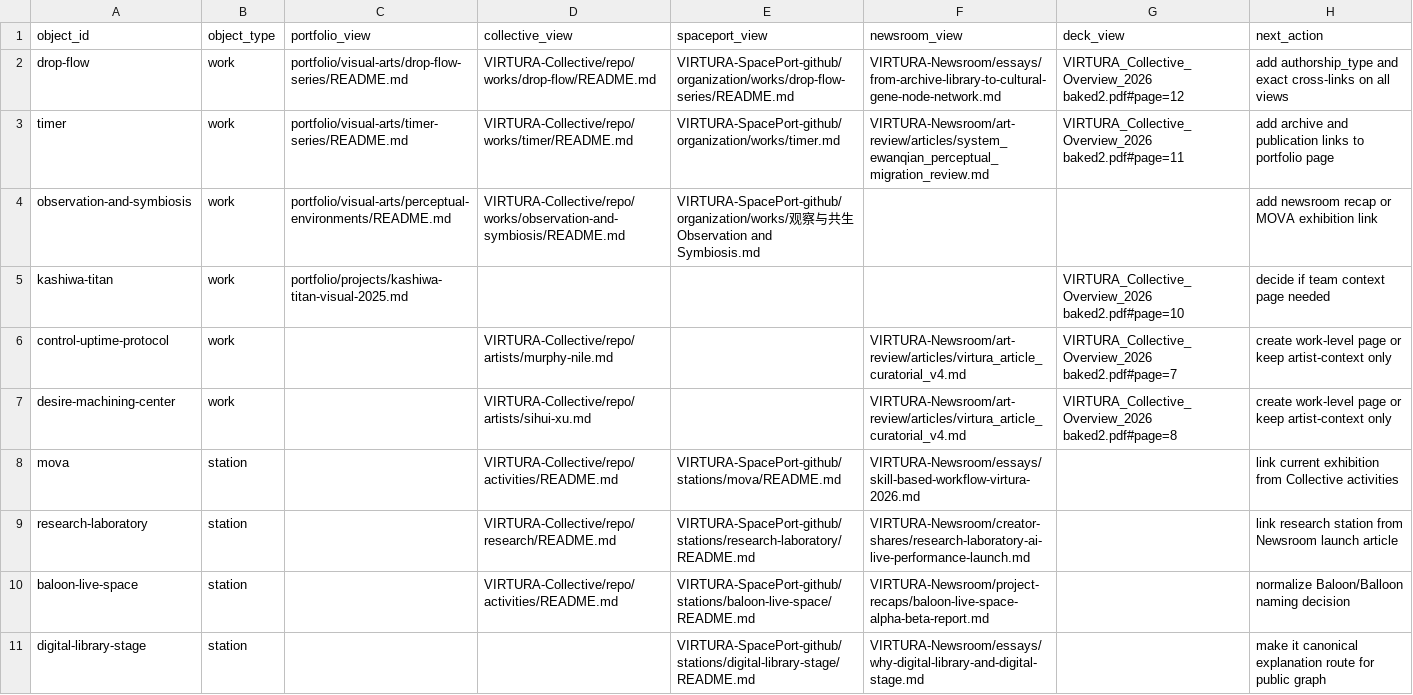
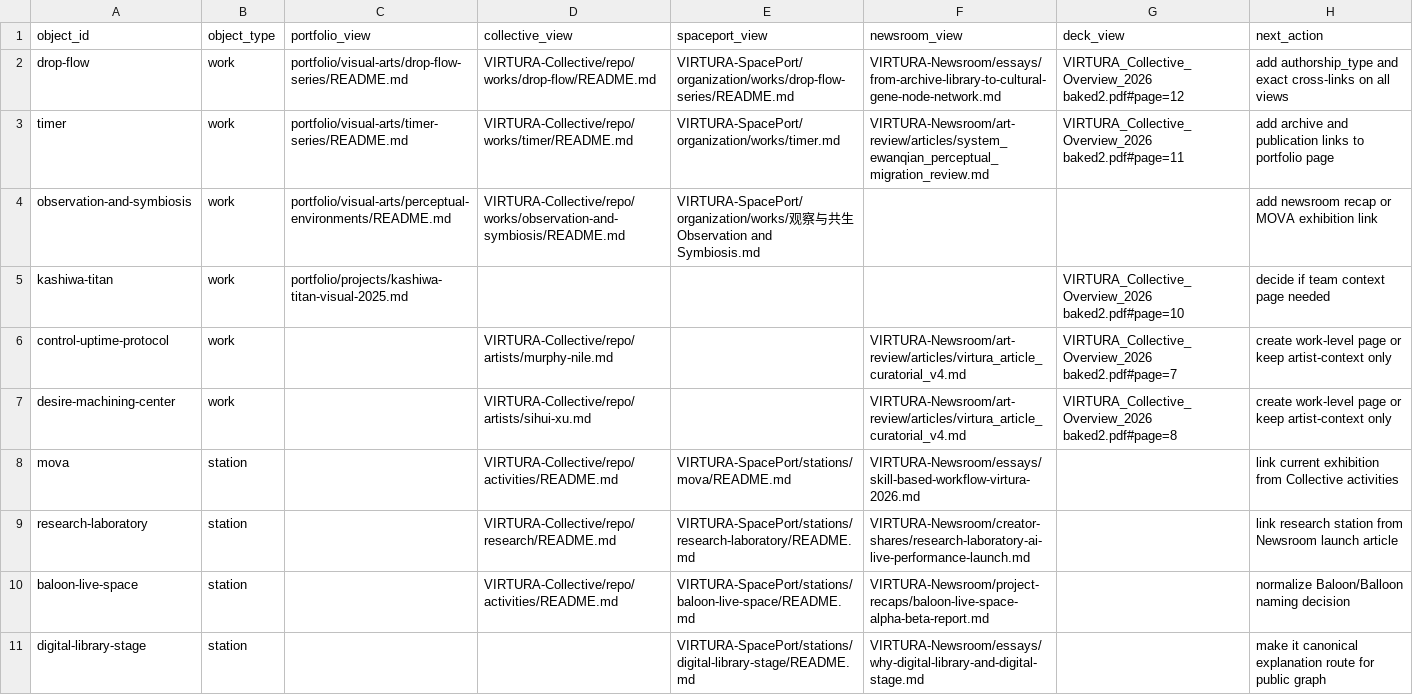
Before and after one commit to ewanqian/VIRTURA-SpacePort, a CSV file: docs/public-graph/PUBLIC_LINK_MATRIX.csv, drawn as a sheet.

Commit message:
Update public graph workspace paths

```diff
--- a/docs/public-graph/PUBLIC_LINK_MATRIX.csv
+++ b/docs/public-graph/PUBLIC_LINK_MATRIX.csv
@@ -1,5 +1,5 @@
 object_id,object_type,portfolio_view,collective_view,spaceport_view,newsroom_view,deck_view,next_action
-drop-flow,work,portfolio/visual-arts/drop-flow-series/README.md,VIRTURA-Collective/repo/works/drop-flow/README.md,VIRTURA-SpacePort-github/organization/works/drop-flow-series/README.md,VIRTURA-Newsroom/essays/from-archive-library-to-cultural-gene-node-network.md,VIRTURA_Collective_Overview_2026 baked2.pdf#page=12,add authorship_type and exact cross-links on all views
-timer,work,portfolio/visual-arts/timer-series/README.md,VIRTURA-Collective/repo/works/timer/README.md,VIRTURA-SpacePort-github/organization/works/timer.md,VIRTURA-Newsroom/art-review/articles/system_ewanqian_perceptual_migration_review.md,VIRTURA_Collective_Overview_2026 baked2.pdf#page=11,add archive and publication links to portfolio page
-observation-and-symbiosis,work,portfolio/visual-arts/perceptual-environments/README.md,VIRTURA-Collective/repo/works/observation-and-symbiosis/README.md,VIRTURA-SpacePort-github/organization/works/观察与共生 Observation and Symbiosis.md,,,"add newsroom recap or MOVA exhibition link"
+drop-flow,work,portfolio/visual-arts/drop-flow-series/README.md,VIRTURA-Collective/repo/works/drop-flow/README.md,VIRTURA-SpacePort/organization/works/drop-flow-series/README.md,VIRTURA-Newsroom/essays/from-archive-library-to-cultural-gene-node-network.md,VIRTURA_Collective_Overview_2026 baked2.pdf#page=12,add authorship_type and exact cross-links on all views
+timer,work,portfolio/visual-arts/timer-series/README.md,VIRTURA-Collective/repo/works/timer/README.md,VIRTURA-SpacePort/organization/works/timer.md,VIRTURA-Newsroom/art-review/articles/system_ewanqian_perceptual_migration_review.md,VIRTURA_Collective_Overview_2026 baked2.pdf#page=11,add archive and publication links to portfolio page
+observation-and-symbiosis,work,portfolio/visual-arts/perceptual-environments/README.md,VIRTURA-Collective/repo/works/observation-and-symbiosis/README.md,VIRTURA-SpacePort/organization/works/观察与共生 Observation and Symbiosis.md,,,"add newsroom recap or MOVA exhibition link"
 kashiwa-titan,work,portfolio/projects/kashiwa-titan-visual-2025.md,,,"",VIRTURA_Collective_Overview_2026 baked2.pdf#page=10,decide if team context page needed
@@ -7,5 +7,5 @@ control-uptime-protocol,work,,VIRTURA-Collective/repo/artists/murphy-nile.md,,VI
 desire-machining-center,work,,VIRTURA-Collective/repo/artists/sihui-xu.md,,VIRTURA-Newsroom/art-review/articles/virtura_article_curatorial_v4.md,VIRTURA_Collective_Overview_2026 baked2.pdf#page=8,create work-level page or keep artist-context only
-mova,station,,VIRTURA-Collective/repo/activities/README.md,VIRTURA-SpacePort-github/stations/mova/README.md,VIRTURA-Newsroom/essays/skill-based-workflow-virtura-2026.md,,link current exhibition from Collective activities
-research-laboratory,station,,VIRTURA-Collective/repo/research/README.md,VIRTURA-SpacePort-github/stations/research-laboratory/README.md,VIRTURA-Newsroom/creator-shares/research-laboratory-ai-live-performance-launch.md,,link research station from Newsroom launch article
-baloon-live-space,station,,VIRTURA-Collective/repo/activities/README.md,VIRTURA-SpacePort-github/stations/baloon-live-space/README.md,VIRTURA-Newsroom/project-recaps/baloon-live-space-alpha-beta-report.md,,normalize Baloon/Balloon naming decision
-digital-library-stage,station,,,VIRTURA-SpacePort-github/stations/digital-library-stage/README.md,VIRTURA-Newsroom/essays/why-digital-library-and-digital-stage.md,,make it canonical explanation route for public graph
+mova,station,,VIRTURA-Collective/repo/activities/README.md,VIRTURA-SpacePort/stations/mova/README.md,VIRTURA-Newsroom/essays/skill-based-workflow-virtura-2026.md,,link current exhibition from Collective activities
+research-laboratory,station,,VIRTURA-Collective/repo/research/README.md,VIRTURA-SpacePort/stations/research-laboratory/README.md,VIRTURA-Newsroom/creator-shares/research-laboratory-ai-live-performance-launch.md,,link research station from Newsroom launch article
+baloon-live-space,station,,VIRTURA-Collective/repo/activities/README.md,VIRTURA-SpacePort/stations/baloon-live-space/README.md,VIRTURA-Newsroom/project-recaps/baloon-live-space-alpha-beta-report.md,,normalize Baloon/Balloon naming decision
+digital-library-stage,station,,,VIRTURA-SpacePort/stations/digital-library-stage/README.md,VIRTURA-Newsroom/essays/why-digital-library-and-digital-stage.md,,make it canonical explanation route for public graph
```
Also changed, not shown: 2 other files.
